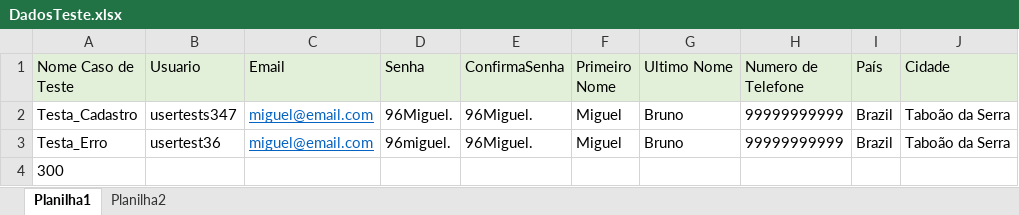
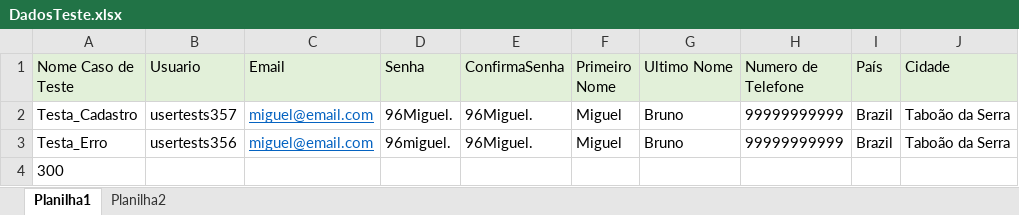
Before and after one commit to migulb/AdvantageMobileTDD, an Excel workbook: target/classes/br/com/rsinet/hub_TDD/DadosTeste/DadosTeste.xlsx, sheet Planilha1, drawn as a sheet; only a part is shown; values as stored, in another font and other column widths than the file's, no borders; the diff names each change by its address in the sheet, - before the commit and + after, or states it on an @@ line.

```diff
--- a/target/classes/br/com/rsinet/hub_TDD/DadosTeste/DadosTeste.xlsx (sheet Planilha1)
+++ b/target/classes/br/com/rsinet/hub_TDD/DadosTeste/DadosTeste.xlsx (sheet Planilha1)
-B2 (Usuario): usertests347
+B2 (Usuario): usertests357
-B3 (Usuario): usertest36
+B3 (Usuario): usertests356
```
Also changed, not shown: 29 other files.
